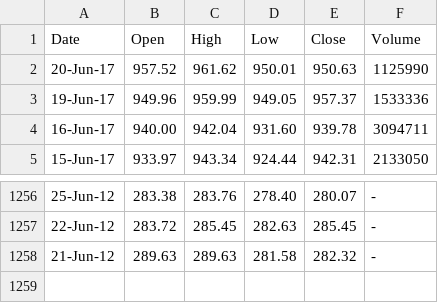
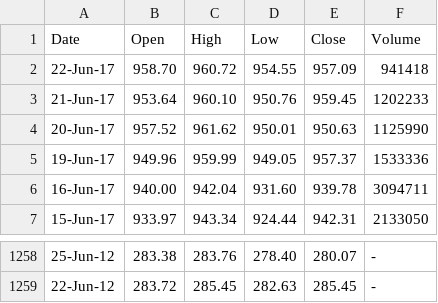
Before and after one commit to Adrian-Ng/VaR, a CSV file: CS5821 VaR/trunk/GOOG.csv, drawn as a sheet; only a part is shown, gaps mark what is left out; removed rows and columns are numbered as before the commit, all else as after; the diff names each change by its address in the sheet, - before the commit and + after, or states it on an @@ line.

```diff
--- a/CS5821 VaR/trunk/GOOG.csv
+++ b/CS5821 VaR/trunk/GOOG.csv
+row 2: 22-Jun-17 | 958.70 | 960.72 | 954.55 | 957.09 | 941418
+row 3: 21-Jun-17 | 953.64 | 960.10 | 950.76 | 959.45 | 1202233
-row 1258: 21-Jun-12 | 289.63 | 289.63 | 281.58 | 282.32 | -
```
Also changed, not shown: CS5821 VaR/trunk/TSLA.csv, 5 other files.
